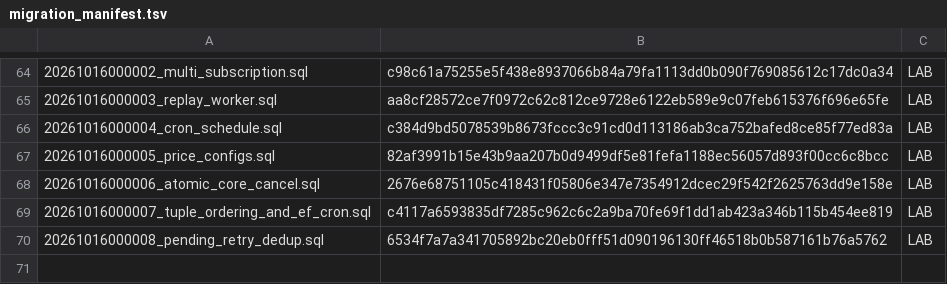
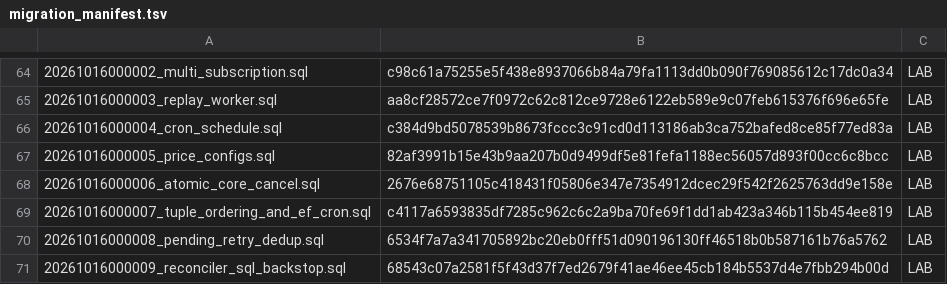
Before and after one commit to jonnipm-web/ai-social-copilot, a TSV file: supabase/migration_manifest.tsv, drawn as a sheet; only a part is shown, gaps mark what is left out; the diff names each change by its address in the sheet, - before the commit and + after, or states it on an @@ line.

```diff
--- a/supabase/migration_manifest.tsv
+++ b/supabase/migration_manifest.tsv
+row 71: 20261016000009_reconciler_sql_backstop.sql | 68543c07a2581f5f43d37f7ed2679f41ae46ee45cb184b5537d4e7fbb294b00d | LAB
```
Also changed, not shown: 1 other file.
